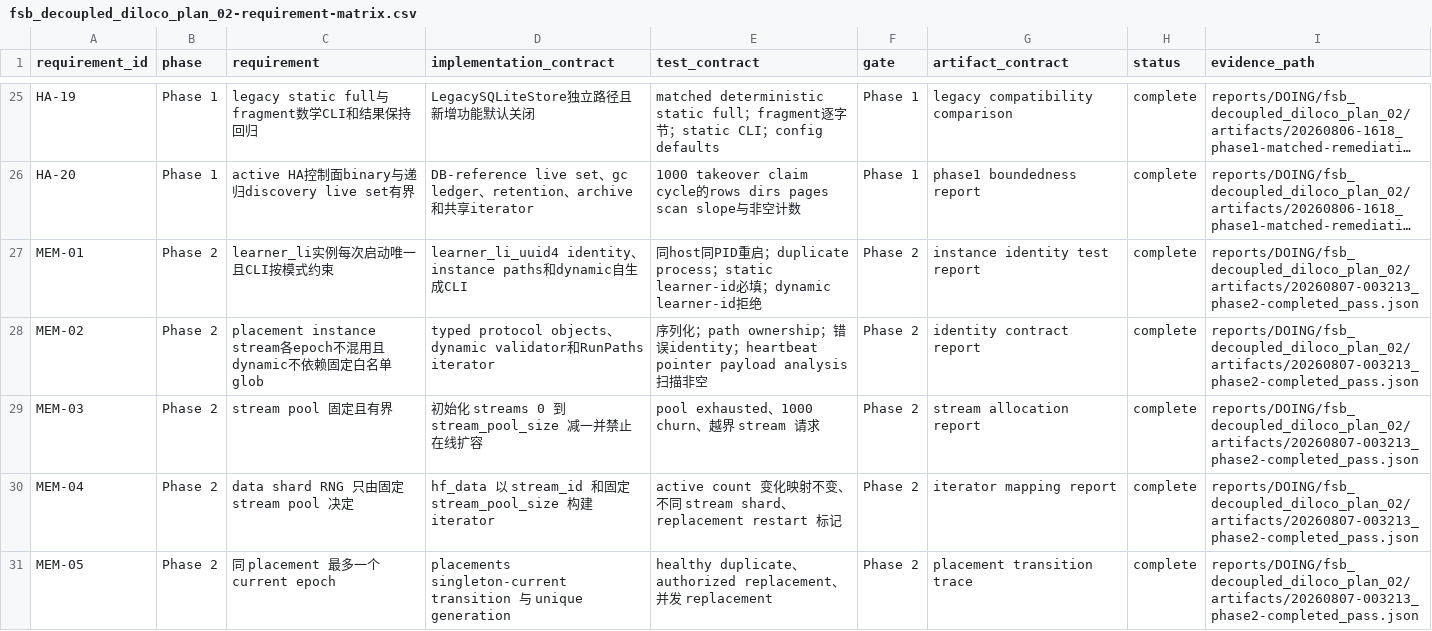
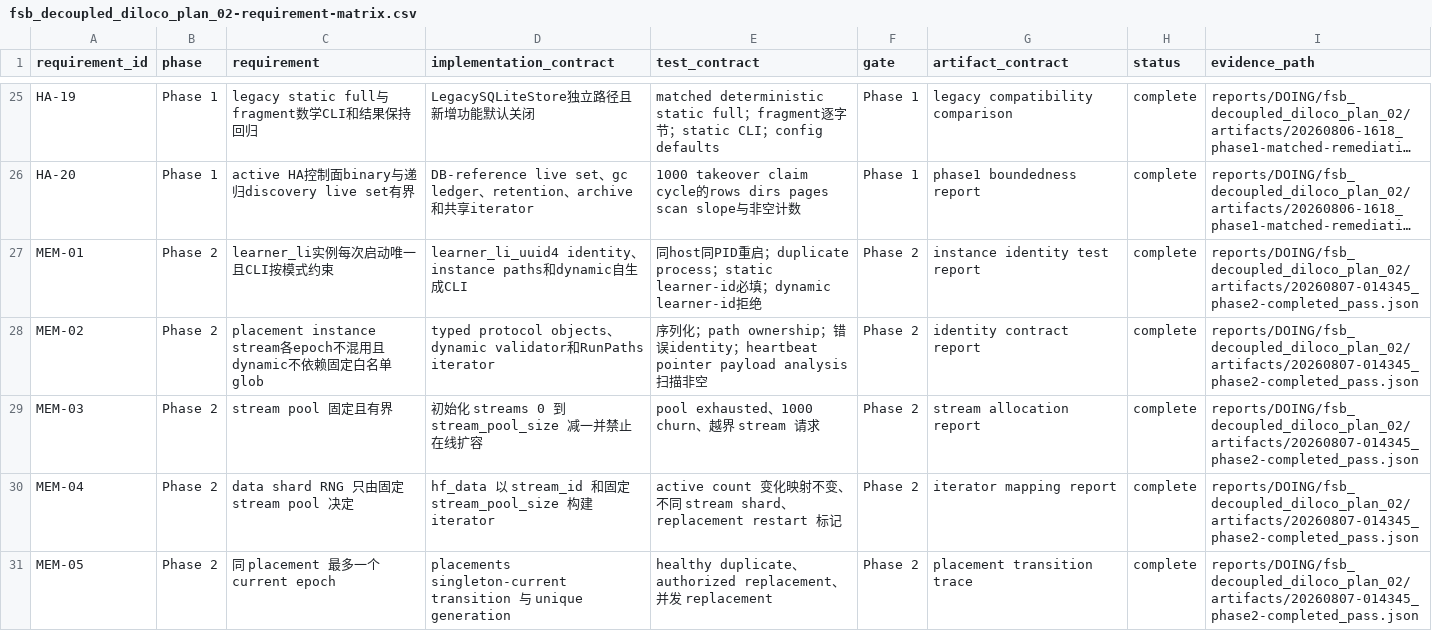
Before and after one commit to UnbearableFate/fsb_decoupled_diloco, a CSV file: plans/DOING/fsb_decoupled_diloco_plan_02-requirement-matrix.csv, drawn as a sheet; only a part is shown, gaps mark what is left out; long unchanged cells end in …; the diff covers the shown part only; the diff names each change by its address in the sheet, - before the commit and + after, or states it on an @@ line.

Commit message:
Finalize Phase 2 remediation evidence and cleanup

```diff
--- a/plans/DOING/fsb_decoupled_diloco_plan_02-requirement-matrix.csv
+++ b/plans/DOING/fsb_decoupled_diloco_plan_02-requirement-matrix.csv
-I27:I31 (evidence_path): reports/DOING/fsb_decoupled_diloco_plan_02/artifacts/20260807-003213_phase2-completed_pass.json
+I27:I31 (evidence_path): reports/DOING/fsb_decoupled_diloco_plan_02/artifacts/20260807-014345_phase2-completed_pass.json
```
Also changed, not shown: 32 edited cells elsewhere in this file, 36 other files.
